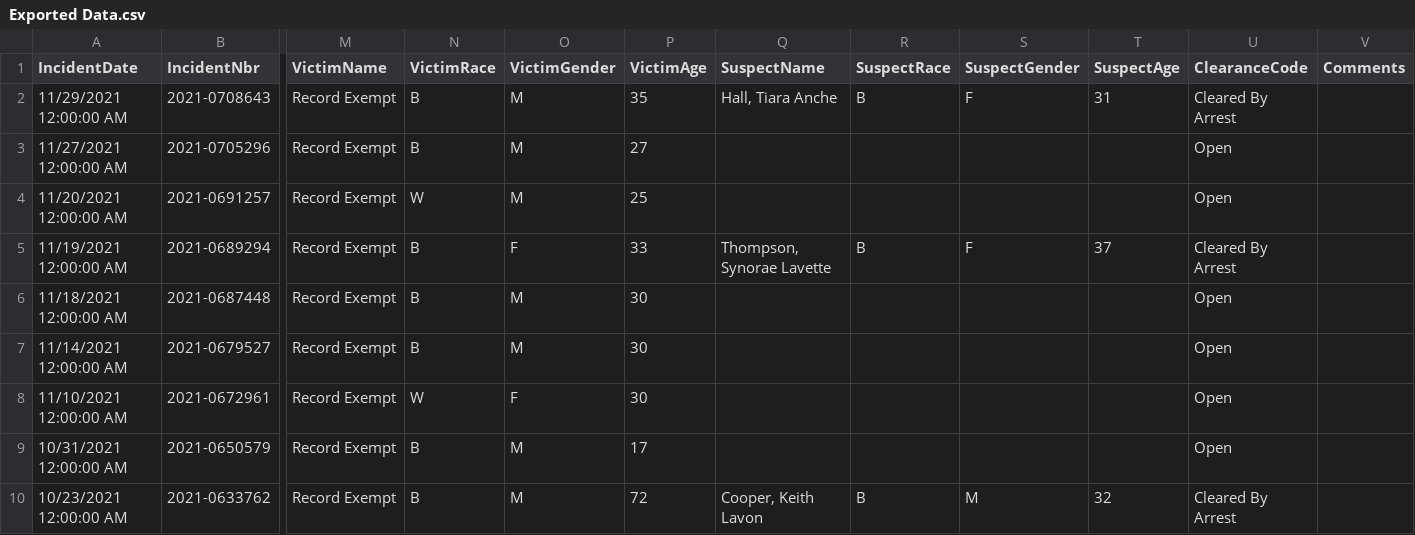
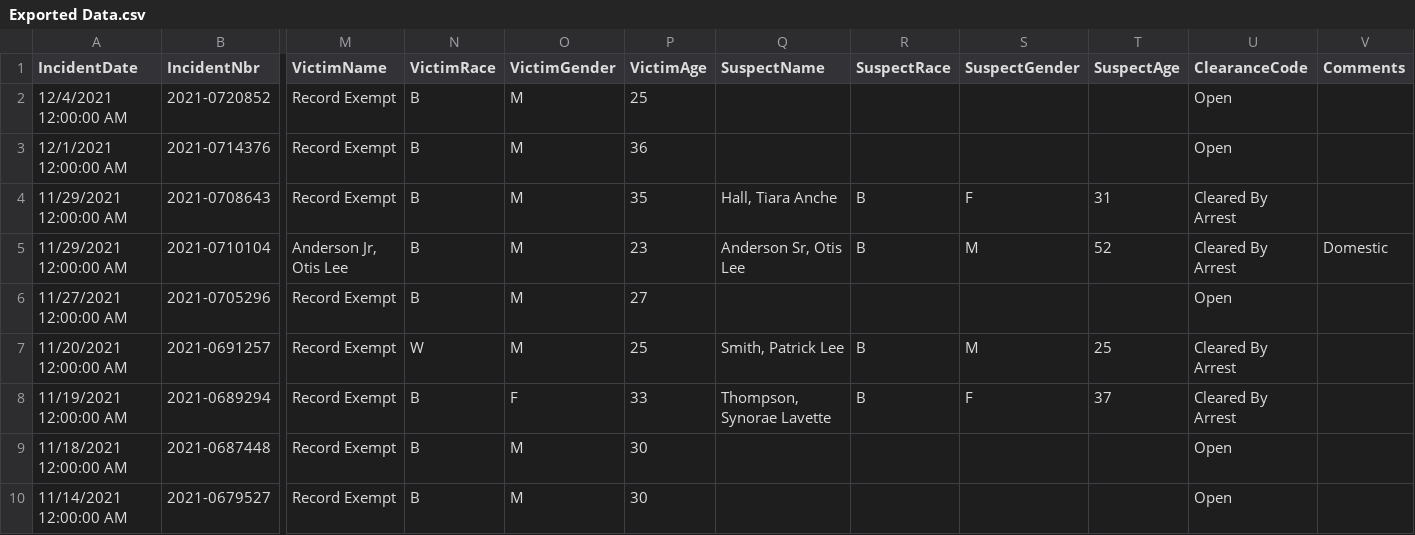
Before and after one commit to HSSP-DVP-CDC/Project_01, a CSV file: Homicide_Data/Florida/Murder_Data/Exported Data.csv, drawn as a sheet; only a part is shown, gaps mark what is left out; the shorter side is filled out with more unchanged rows; addresses are those after the commit; rows hold the shown columns only; the diff names each change by its address in the sheet, - before the commit and + after, or states it on an @@ line.

```diff
--- a/Homicide_Data/Florida/Murder_Data/Exported Data.csv
+++ b/Homicide_Data/Florida/Murder_Data/Exported Data.csv
+row 2: 12/4/2021 12:00:00 AM | 2021-0720852 | Record Exempt | B | M | 25 |  |  |  |  | Open
+row 3: 12/1/2021 12:00:00 AM | 2021-0714376 | Record Exempt | B | M | 36 |  |  |  |  | Open
+row 5: 11/29/2021 12:00:00 AM | 2021-0710104 | Anderson Jr, Otis Lee | B | M | 23 | Anderson Sr, Otis Lee | B | M | 52 | Cleared By Arrest | Domestic
-Q7 (SuspectName): (empty)
+Q7 (SuspectName): Smith, Patrick Lee
-R7 (SuspectRace): (empty)
+R7 (SuspectRace): B
-S7 (SuspectGender): (empty)
+S7 (SuspectGender): M
-T7 (SuspectAge): (empty)
+T7 (SuspectAge): 25
-U7 (ClearanceCode): Open
+U7 (ClearanceCode): Cleared By Arrest
```
Also changed, not shown: 9 other files.
